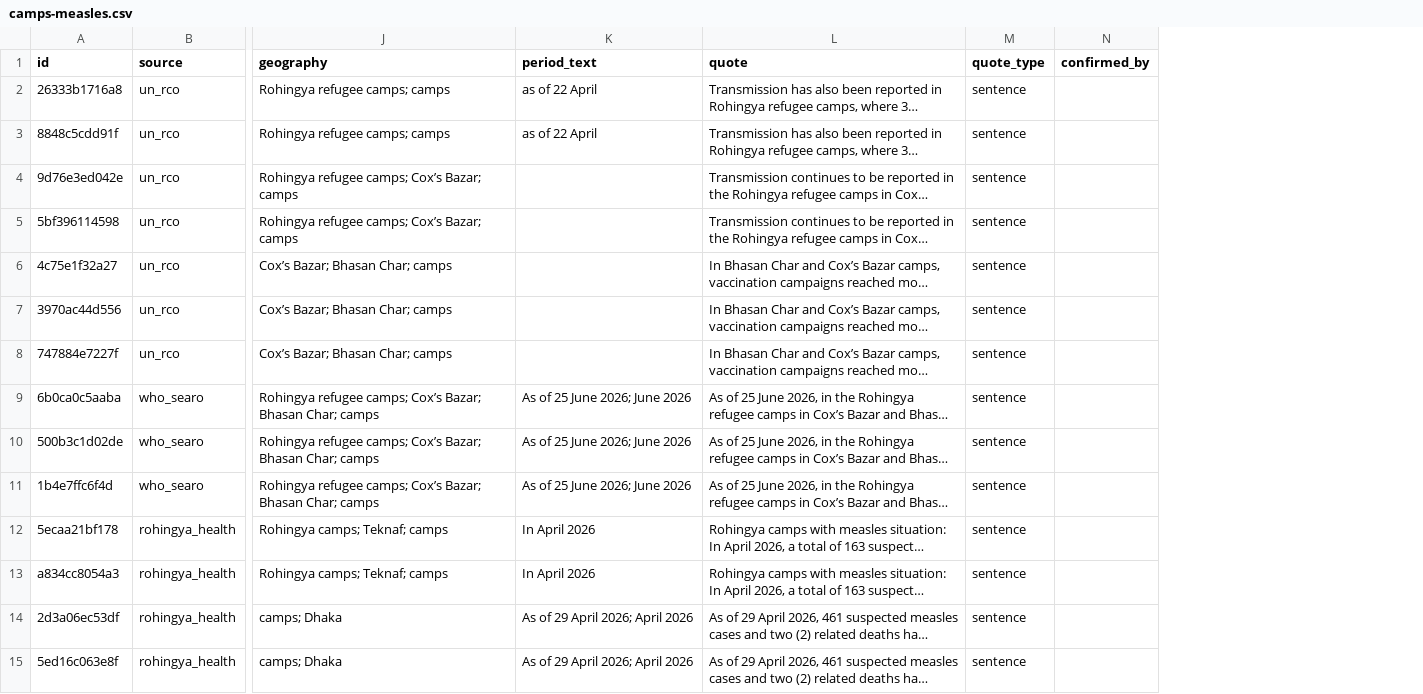
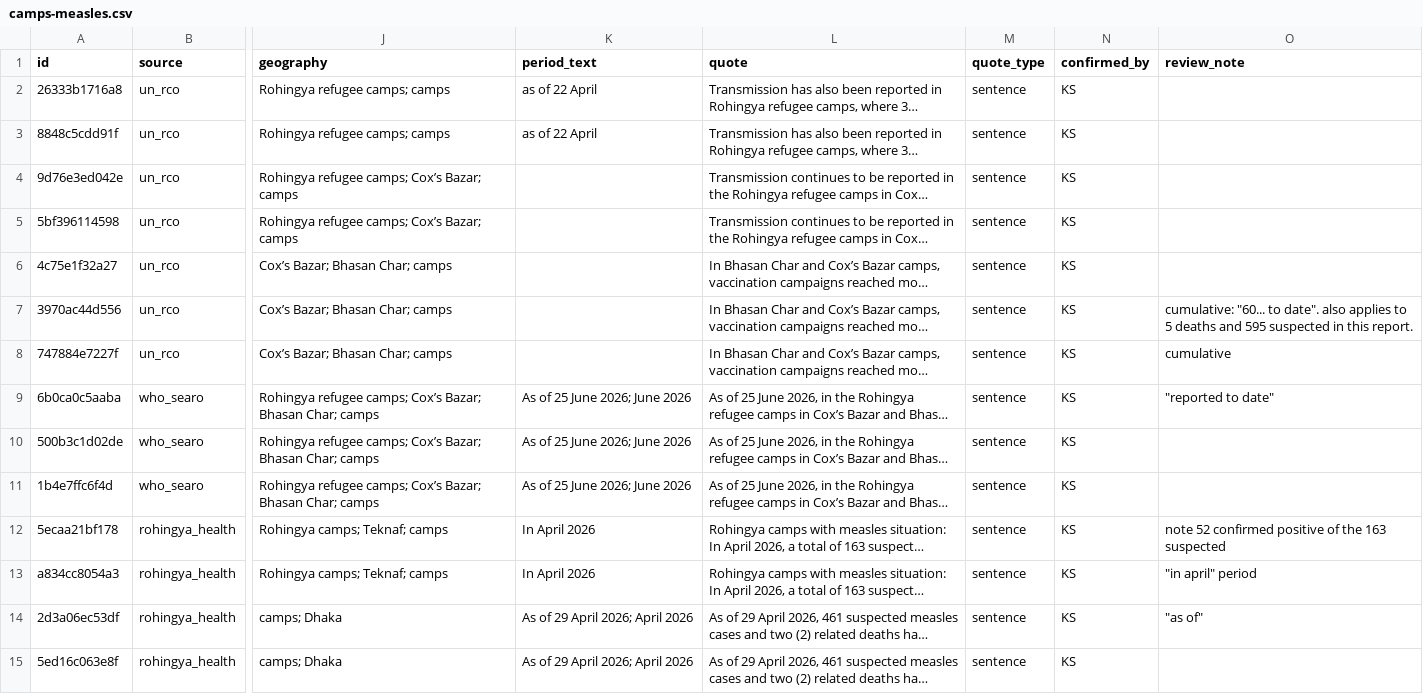
Before and after one commit to kathsherratt/measles-bgd, a CSV file: data/camps-measles.csv, drawn as a sheet; only a part is shown, gaps mark what is left out; long unchanged cells end in …; the diff covers the shown part only; the diff names each change by its address in the sheet, - before the commit and + after, or states it on an @@ line.

Commit message:
feat(report): show source-checked age and camp figures
Copies the first source review into the candidate CSVs: confirmed_by
for 62 confirmed rows and a review_note column for the reviewer's case
base and period notes. Adds hand-entered rows where the text layer is
garbled (72% zero-dose) or unmatched (MSF Camp 15 unit figures), marked
quote_type manual. The extraction script keeps confirmed, annotated and
manual rows on rerun. Events: campaign phases from the review (high-risk
upazilas 5 April, nationwide 20 April). The report now shows the
confirmed figures, age shares and cumulative camp cases against DGHS
Cox's Bazar.

Commit-Via: LLM from @kathsherratt

```diff
--- a/data/camps-measles.csv
+++ b/data/camps-measles.csv
+column O (review_note), rows 7-14: cumulative: "60... to date". also applies to 5 deaths and 595 suspected in this report. | cumulative | "reported to date" |  |  | note 52 confirmed positive of the 163 suspected | "in april" period | "as of"
-N2:N15 (confirmed_by): (empty)
+N2:N15 (confirmed_by): KS
```
Also changed, not shown: 8 added rows and 16 edited cells elsewhere in this file, assets/case-definitions.csv, assets/events.csv, 3 other files.
